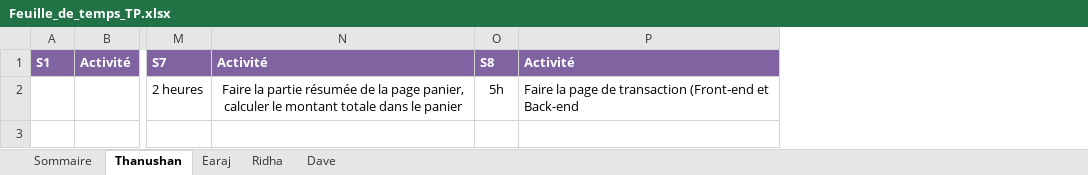
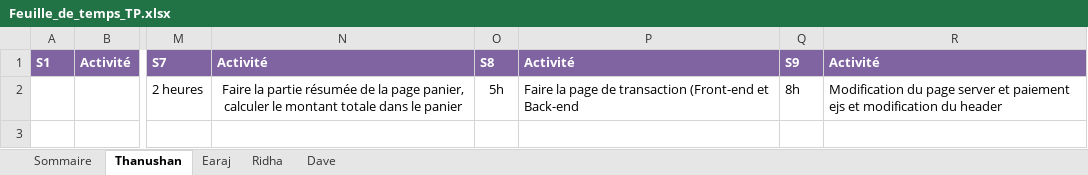
Before and after one commit to earaj/Tech2buy-webapp, an Excel workbook: Documents/Feuille_de_temps_TP.xlsx, sheet Thanushan, drawn as a sheet; only a part is shown, gaps mark what is left out; values as stored, in another font and other column widths than the file's, no borders; the diff names each change by its address in the sheet, - before the commit and + after, or states it on an @@ line.

Commit message:
Modification du page server et paiement ejs et header

```diff
--- a/Documents/Feuille_de_temps_TP.xlsx (sheet Thanushan)
+++ b/Documents/Feuille_de_temps_TP.xlsx (sheet Thanushan)
+column Q, rows 1-2: S9 | 8h
+column R, rows 1-2: Activité | Modification du page server et paiement ejs et modification du header
```
Also changed, not shown: 5 other files.
